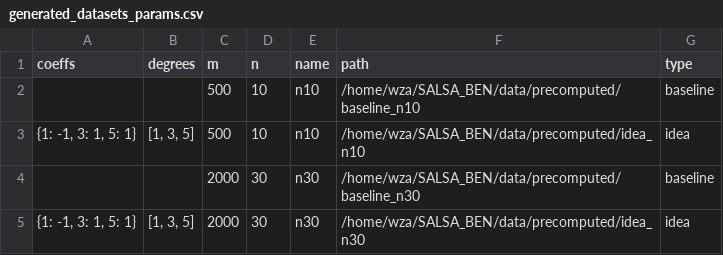
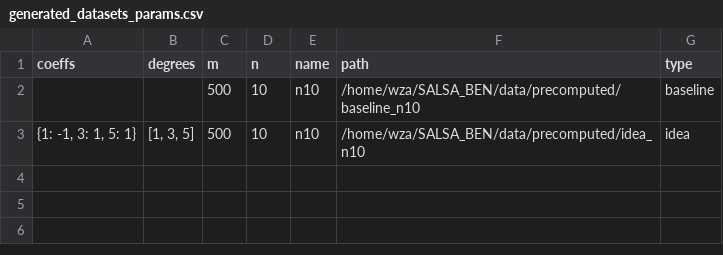
Before and after one commit to Ji-An-Woo/SALSA_BEN, a CSV file: data/precomputed/generated_datasets_params.csv, drawn as a sheet.

```diff
--- a/data/precomputed/generated_datasets_params.csv
+++ b/data/precomputed/generated_datasets_params.csv
@@ -3,3 +3 @@ coeffs,degrees,m,n,name,path,type
 "{1: -1, 3: 1, 5: 1}","[1, 3, 5]",500,10,n10,/home/wza/SALSA_BEN/data/precomputed/idea_n10,idea
-,,2000,30,n30,/home/wza/SALSA_BEN/data/precomputed/baseline_n30,baseline
-"{1: -1, 3: 1, 5: 1}","[1, 3, 5]",2000,30,n30,/home/wza/SALSA_BEN/data/precomputed/idea_n30,idea
```
Also changed, not shown: 50 other files.
